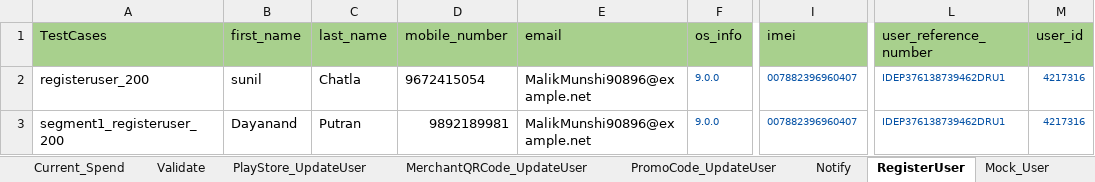
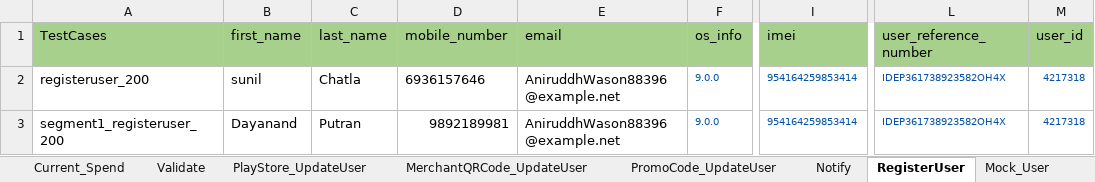
Before and after one commit to Yashwanth-2000/RingAPI_Modified, an Excel workbook: src/main/java/com/Datasheet/RingPayAPI_TestData_PromoCode_stage.xlsx, sheet RegisterUser, drawn as a sheet; only a part is shown, gaps mark what is left out; values as stored, in another font and other column widths than the file's, no borders; the diff names each change by its address in the sheet, - before the commit and + after, or states it on an @@ line.

```diff
--- a/src/main/java/com/Datasheet/RingPayAPI_TestData_PromoCode_stage.xlsx (sheet RegisterUser)
+++ b/src/main/java/com/Datasheet/RingPayAPI_TestData_PromoCode_stage.xlsx (sheet RegisterUser)
-D2 (mobile_number): 9672415054
+D2 (mobile_number): 6936157646
-E2:E3 (email): MalikMunshi90896@example.net
+E2:E3 (email): AniruddhWason88396@example.net
-I2:I3 (imei): 007882396960407
+I2:I3 (imei): 954164259853414
-L2:L3 (user_reference_number): IDEP376138739462DRU1
+L2:L3 (user_reference_number): IDEP361738923582OH4X
-M2:M3 (user_id): 4217316
+M2:M3 (user_id): 4217318
```
Also changed, not shown: sheet RingPolicy, sheet PromoCode_UpdateUser, sheet MerchantQRCode_UpdateUser, sheet User_Authenticate, sheet Txn_Initiate, sheet Current_Spend, 7 more sheets, 1 other file.
